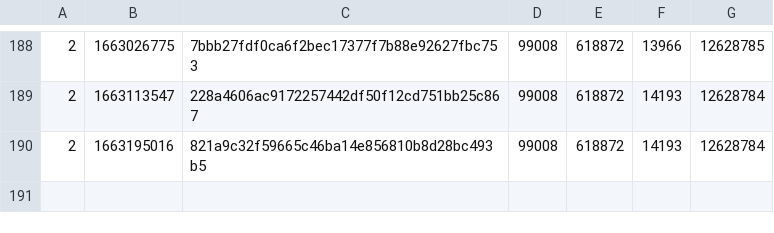
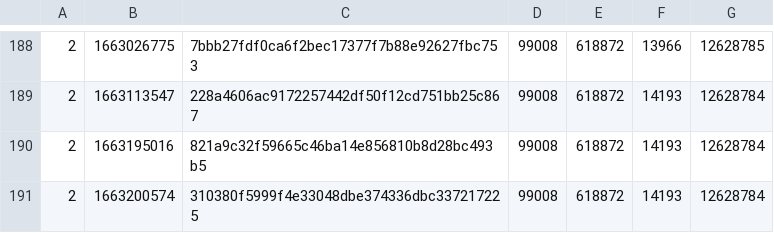
Before and after one commit to SAT-R/sa2, a CSV file: reports/progress-sa2-nonmatching.csv, drawn as a sheet; only a part is shown, gaps mark what is left out.

```diff
--- a/reports/progress-sa2-nonmatching.csv
+++ b/reports/progress-sa2-nonmatching.csv
@@ -190 +190,2 @@
 2,1663195016,821a9c32f59665c46ba14e856810b8d28bc493b5,99008,618872,14193,12628784
+2,1663200574,310380f5999f4e33048dbe374336dbc337217225,99008,618872,14193,12628784
```
Also changed, not shown: reports/progress-sa2-matching.csv.
